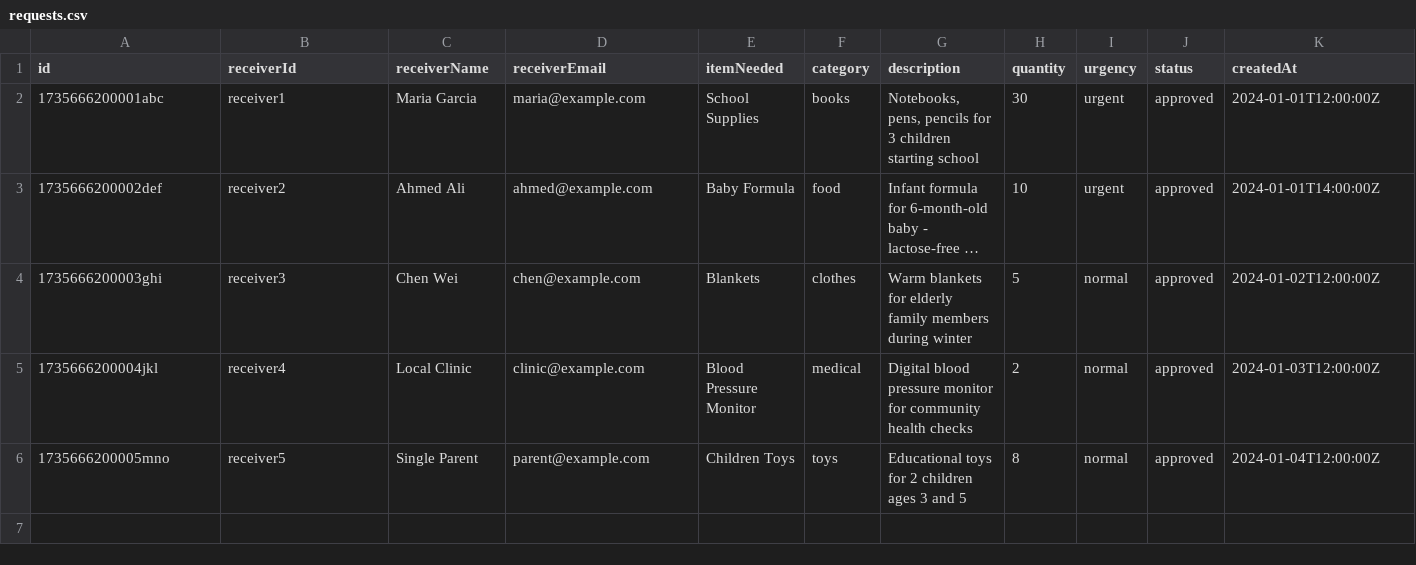
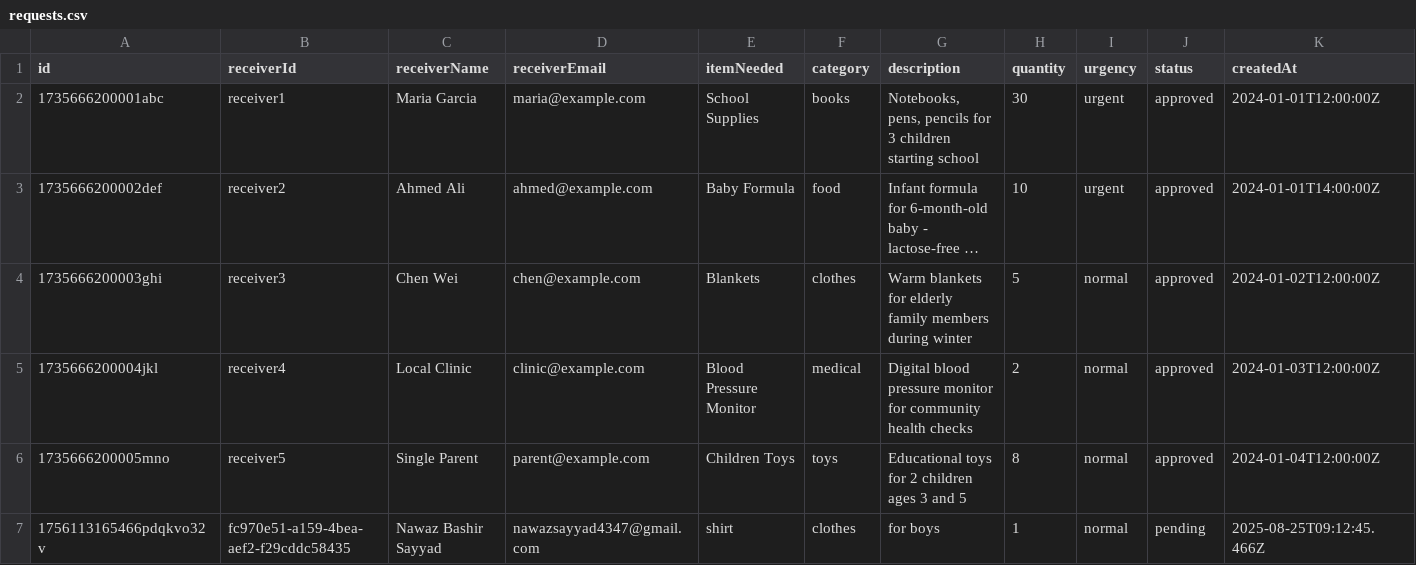
Before and after one commit to scorpionawaz/MasterCard2025, a CSV file: data/requests.csv, drawn as a sheet; only a part is shown; long unchanged cells end in …; rows hold the shown columns only; the diff names each change by its address in the sheet, - before the commit and + after, or states it on an @@ line.

```diff
--- a/data/requests.csv
+++ b/data/requests.csv
+row 7: 1756113165466pdqkvo32v | fc970e51-a159-4bea-aef2-f29cddc58435 | Nawaz Bashir Sayyad | nawazsayyad4347@gmail.com | shirt | clothes | for boys | 1 | normal | pending | 2025-08-25T09:12:45.466Z
```
